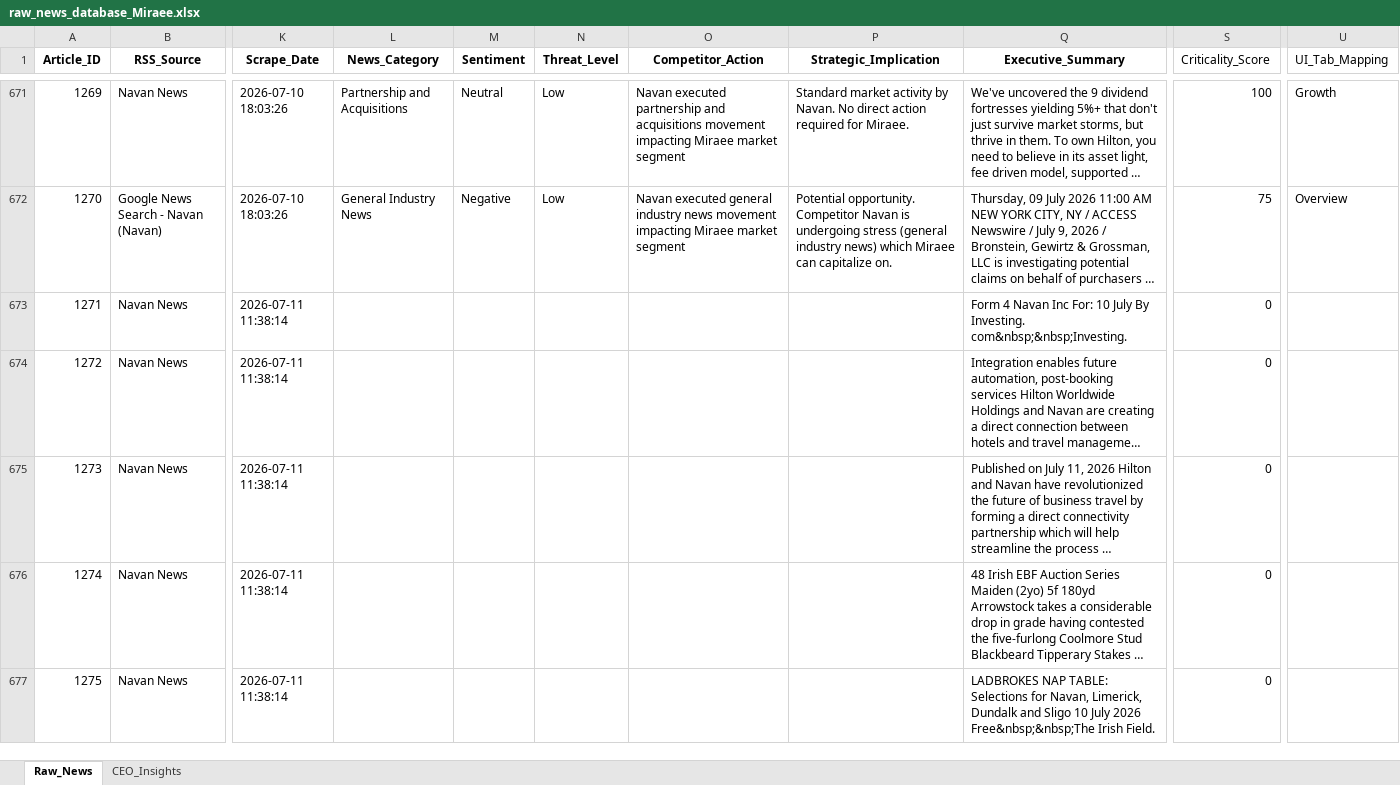
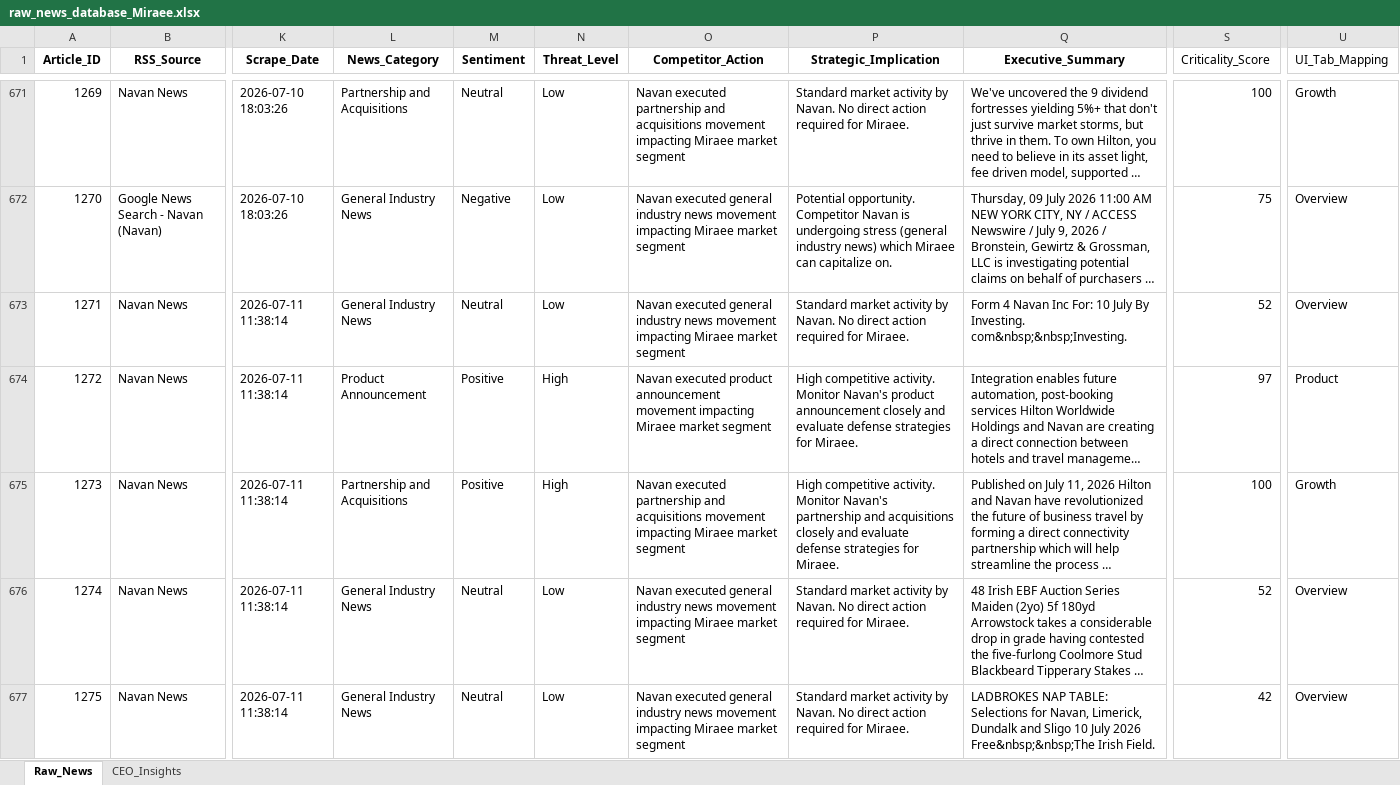
Before and after one commit to knirantar-Mondee/TabhiGroupDashboard_1, an Excel workbook: News_Dashboard/data/raw_news_database_Miraee.xlsx, sheet Raw_News, drawn as a sheet; only a part is shown, gaps mark what is left out; long unchanged cells end in …; values as stored, in another font and other column widths than the file's, no borders; the diff covers the shown part only; the diff names each change by its address in the sheet, - before the commit and + after, or states it on an @@ line.

```diff
--- a/News_Dashboard/data/raw_news_database_Miraee.xlsx (sheet Raw_News)
+++ b/News_Dashboard/data/raw_news_database_Miraee.xlsx (sheet Raw_News)
-L673 (News_Category): (empty)
+L673 (News_Category): General Industry News
-M673 (Sentiment): (empty)
+M673 (Sentiment): Neutral
-N673 (Threat_Level): (empty)
+N673 (Threat_Level): Low
-O673 (Competitor_Action): (empty)
+O673 (Competitor_Action): Navan executed general industry news movement impacting Miraee market segment
-P673 (Strategic_Implication): (empty)
+P673 (Strategic_Implication): Standard market activity by Navan. No direct action required for Miraee.
-S673 (Criticality_Score): 0
+S673 (Criticality_Score): 52
-U673 (UI_Tab_Mapping): (empty)
+U673 (UI_Tab_Mapping): Overview
-L674 (News_Category): (empty)
+L674 (News_Category): Product Announcement
-M674:M675 (Sentiment): (empty)
+M674:M675 (Sentiment): Positive
-N674:N675 (Threat_Level): (empty)
+N674:N675 (Threat_Level): High
-O674 (Competitor_Action): (empty)
+O674 (Competitor_Action): Navan executed product announcement movement impacting Miraee market segment
-P674 (Strategic_Implication): (empty)
+P674 (Strategic_Implication): High competitive activity. Monitor Navan's product announcement closely and evaluate defense strategies for Miraee.
-S674 (Criticality_Score): 0
+S674 (Criticality_Score): 97
-U674 (UI_Tab_Mapping): (empty)
+U674 (UI_Tab_Mapping): Product
-L675 (News_Category): (empty)
+L675 (News_Category): Partnership and Acquisitions
-O675 (Competitor_Action): (empty)
+O675 (Competitor_Action): Navan executed partnership and acquisitions movement impacting Miraee market segment
-P675 (Strategic_Implication): (empty)
+P675 (Strategic_Implication): High competitive activity. Monitor Navan's partnership and acquisitions closely and evaluate defense strategies for Miraee.
-S675 (Criticality_Score): 0
+S675 (Criticality_Score): 100
-U675 (UI_Tab_Mapping): (empty)
+U675 (UI_Tab_Mapping): Growth
-L676:L677 (News_Category): (empty)
+L676:L677 (News_Category): General Industry News
-M676:M677 (Sentiment): (empty)
+M676:M677 (Sentiment): Neutral
-N676:N677 (Threat_Level): (empty)
+N676:N677 (Threat_Level): Low
-O676:O677 (Competitor_Action): (empty)
+O676:O677 (Competitor_Action): Navan executed general industry news movement impacting Miraee market segment
-P676:P677 (Strategic_Implication): (empty)
+P676:P677 (Strategic_Implication): Standard market activity by Navan. No direct action required for Miraee.
-S676 (Criticality_Score): 0
+S676 (Criticality_Score): 52
-U676:U677 (UI_Tab_Mapping): (empty)
+U676:U677 (UI_Tab_Mapping): Overview
-S677 (Criticality_Score): 0
+S677 (Criticality_Score): 42
```
Also changed, not shown: 203 edited cells elsewhere in this sheet, sheet CEO_Insights, News_Dashboard/data/raw_news_database_Mondee.xlsx, News_Intelligence/output/raw_news_database_Miraee.xlsx, 3 other files.
